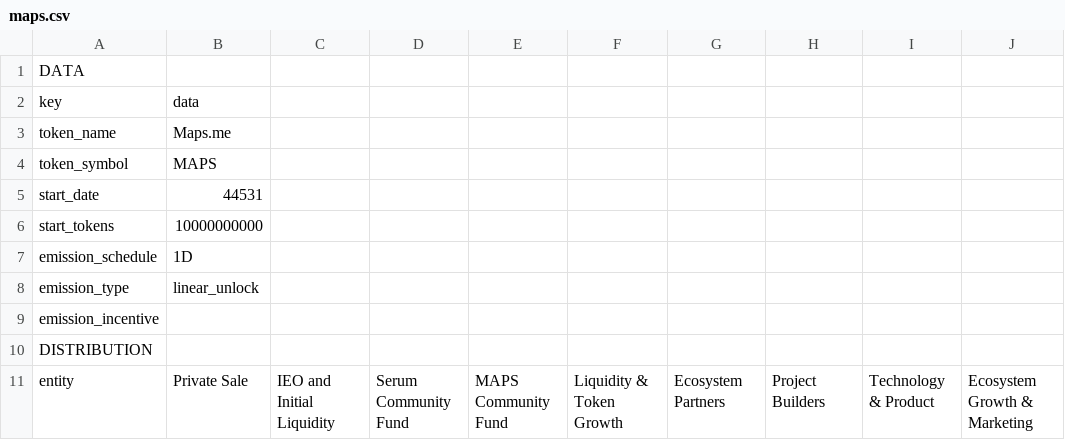
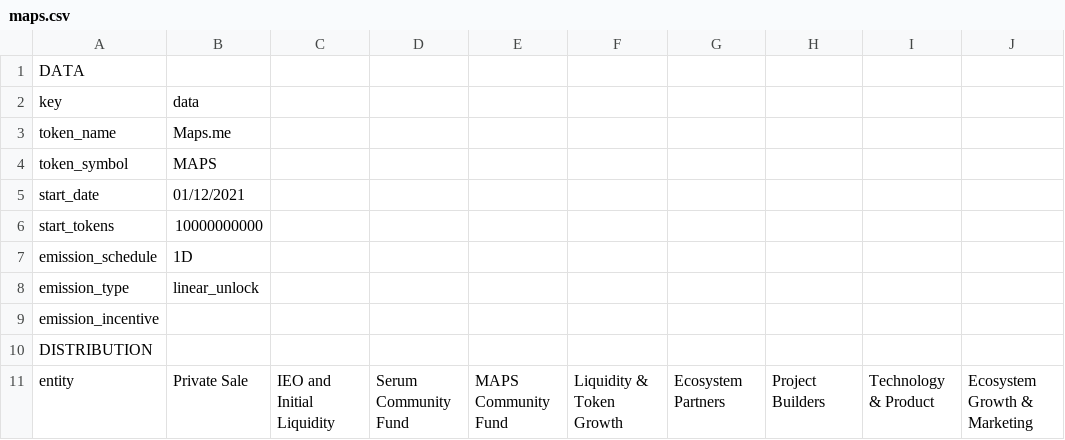
Before and after one commit to kodama222/jarvis, a CSV file: data/ftx/maps.csv, drawn as a sheet; only a part is shown.

```diff
--- a/data/ftx/maps.csv
+++ b/data/ftx/maps.csv
@@ -4,3 +4,3 @@ token_name,Maps.me,,,,,,,,
 token_symbol,MAPS,,,,,,,,
-start_date,44531,,,,,,,,
+start_date,01/12/2021,,,,,,,,
 start_tokens,10000000000,,,,,,,,
```
